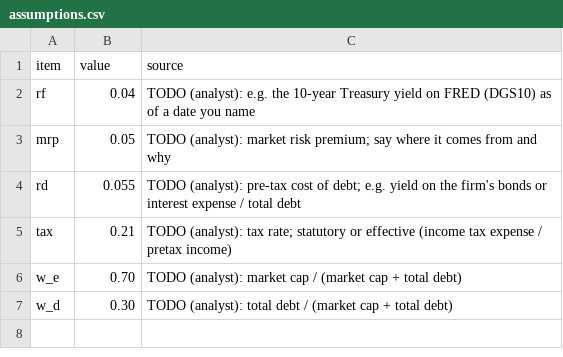
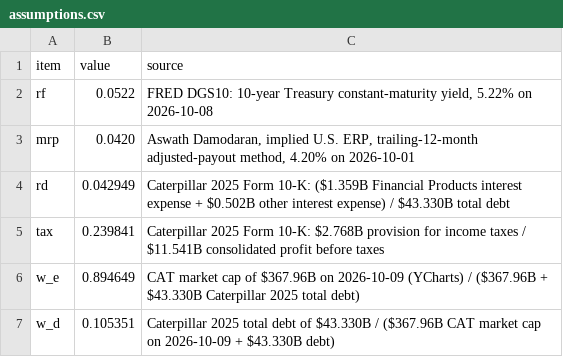
Before and after one commit to Brett0818/Final-Project-FIN-331-Team-1-Leeper-Reiner-Flores-Flores, a CSV file: inputs/assumptions.csv, drawn as a sheet.

Commit message:
Revise assumptions in assumptions.csv
Updated financial assumptions with current values and sources.

```diff
--- a/inputs/assumptions.csv
+++ b/inputs/assumptions.csv
@@ -1,7 +1,7 @@
 item,value,source
-rf,0.04,"TODO (analyst): e.g. the 10-year Treasury yield on FRED (DGS10) as of a date you name"
-mrp,0.05,"TODO (analyst): market risk premium; say where it comes from and why"
-rd,0.055,"TODO (analyst): pre-tax cost of debt; e.g. yield on the firm's bonds or interest expense / total debt"
-tax,0.21,"TODO (analyst): tax rate; statutory or effective (income tax expense / pretax income)"
-w_e,0.70,"TODO (analyst): market cap / (market cap + total debt)"
-w_d,0.30,"TODO (analyst): total debt / (market cap + total debt)"
+rf,0.0522,"FRED DGS10: 10-year Treasury constant-maturity yield, 5.22% on 2026-10-08"
+mrp,0.0420,"Aswath Damodaran, implied U.S. ERP, trailing-12-month adjusted-payout method, 4.20% on 2026-10-01"
+rd,0.042949,"Caterpillar 2025 Form 10-K: ($1.359B Financial Products interest expense + $0.502B other interest expense) / $43.330B total debt"
+tax,0.239841,"Caterpillar 2025 Form 10-K: $2.768B provision for income taxes / $11.541B consolidated profit before taxes"
+w_e,0.894649,"CAT market cap of $367.96B on 2026-10-09 (YCharts) / ($367.96B + $43.330B Caterpillar 2025 total debt)"
+w_d,0.105351,"Caterpillar 2025 total debt of $43.330B / ($367.96B CAT market cap on 2026-10-09 + $43.330B debt)"
```
